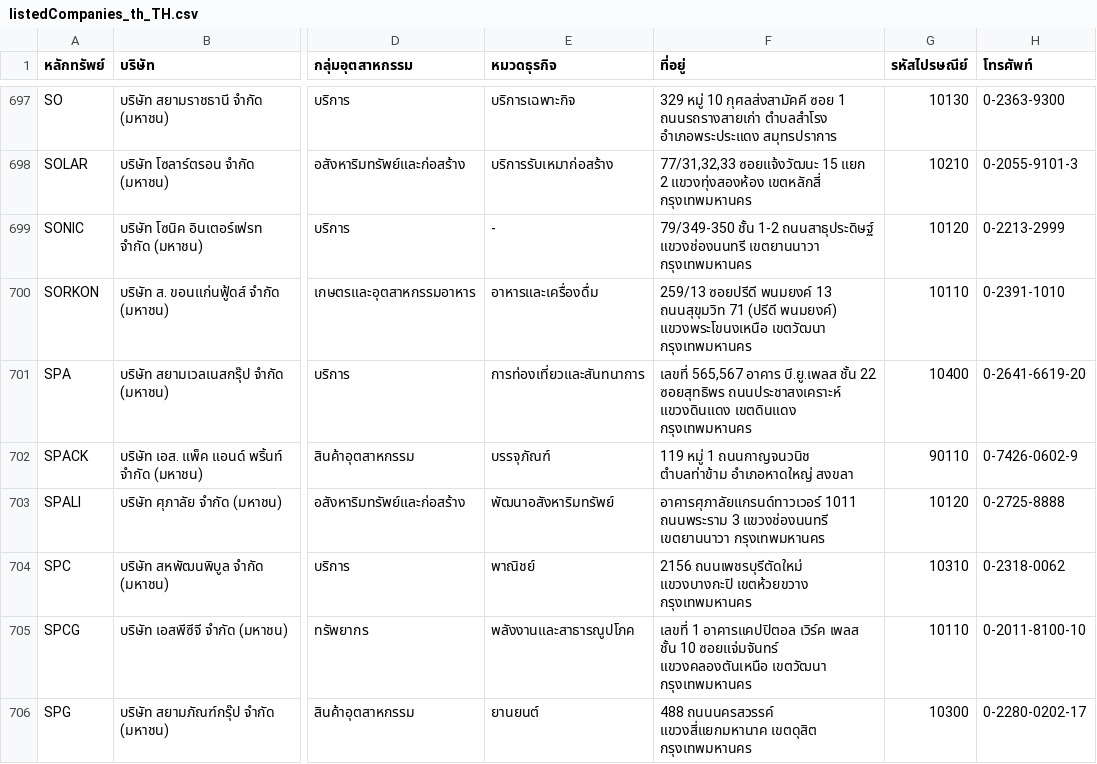
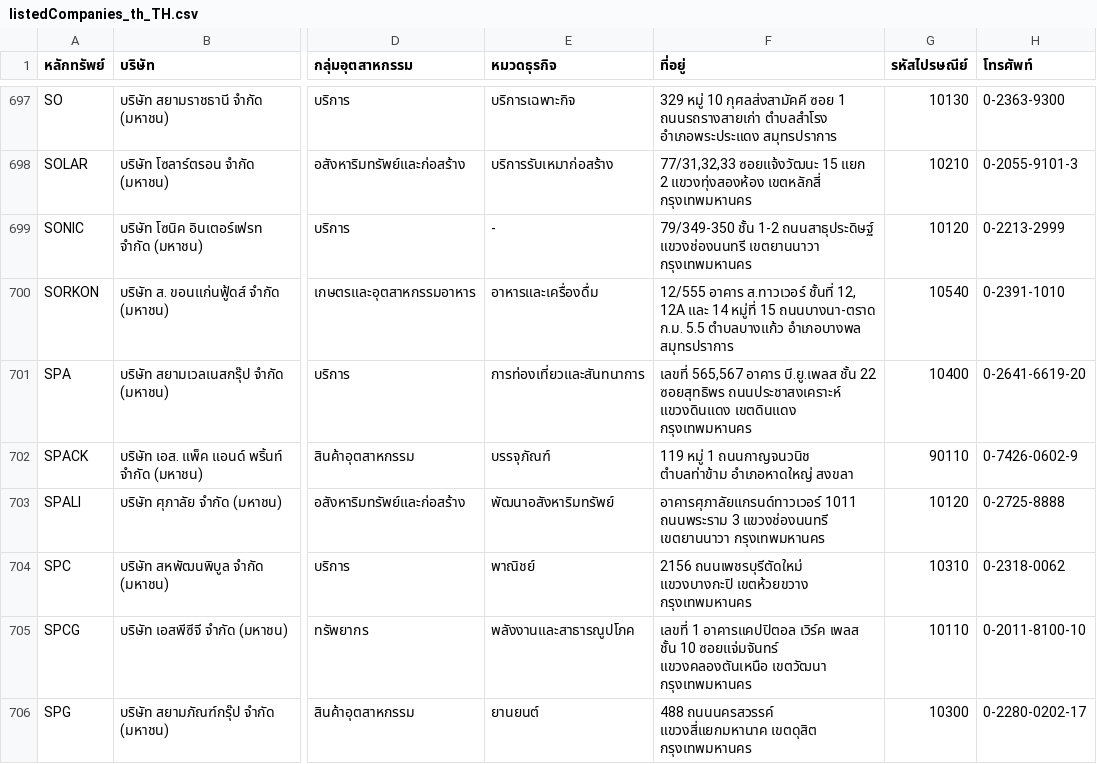
Before and after one commit to ake9522/set, a CSV file: listedCompanies_th_TH.csv, drawn as a sheet; only a part is shown, gaps mark what is left out; the diff names each change by its address in the sheet, - before the commit and + after, or states it on an @@ line.

```diff
--- a/listedCompanies_th_TH.csv
+++ b/listedCompanies_th_TH.csv
-F700 (ที่อยู่): 259/13 ซอยปรีดี พนมยงค์ 13 ถนนสุขุมวิท 71 (ปรีดี พนมยงค์) แขวงพระโขนงเหนือ เขตวัฒนา กรุงเทพมหานคร
+F700 (ที่อยู่): 12/555 อาคาร ส.ทาวเวอร์ ชั้นที่ 12, 12A และ 14 หมู่ที่ 15 ถนนบางนา-ตราด ก.ม. 5.5 ตำบลบางแก้ว อำเภอบางพล สมุทรปราการ
-G700 (รหัสไปรษณีย์): 10110
+G700 (รหัสไปรษณีย์): 10540
```
Also changed, not shown: 9 other files.
